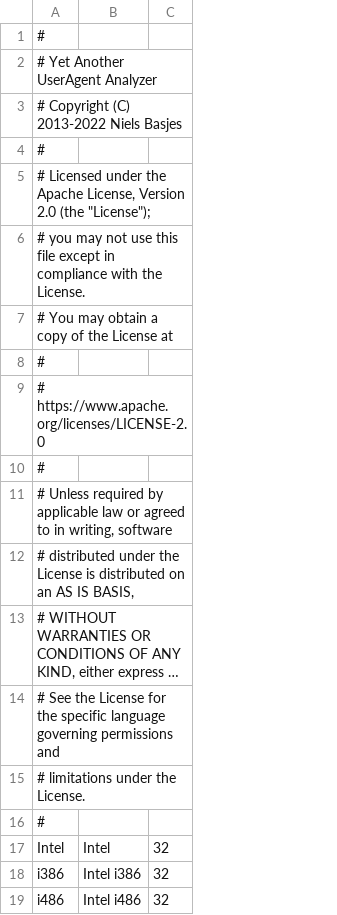
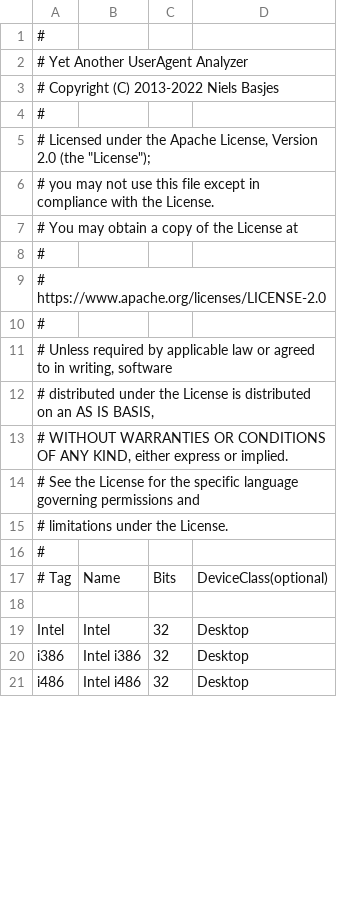
Before and after one commit to nielsbasjes/yauaa, a CSV file: analyzer/src/main/code-gen/UserAgents/CPUTypes/CPUTypes.csv, drawn as a sheet; only a part is shown; long unchanged cells end in …; the diff names each change by its address in the sheet, - before the commit and + after, or states it on an @@ line.

```diff
--- a/analyzer/src/main/code-gen/UserAgents/CPUTypes/CPUTypes.csv
+++ b/analyzer/src/main/code-gen/UserAgents/CPUTypes/CPUTypes.csv
+column D, rows 19-21: all Desktop
+row 17: # Tag | Name | Bits | DeviceClass(optional)
+row 18: (empty)
```
Also changed, not shown: analyzer/src/main/code-gen/UserAgents/OSDeviceNames/OperatingSystemDeviceNames.csv, analyzer/src/main/code-gen/UserAgents/WindowsDesktopNames/WindowsDesktop.csv, 27 other files.
